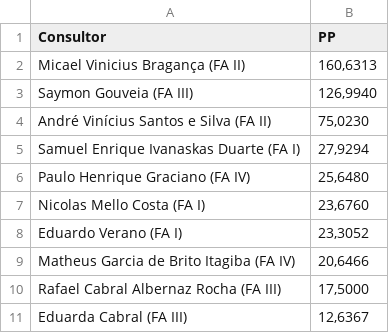
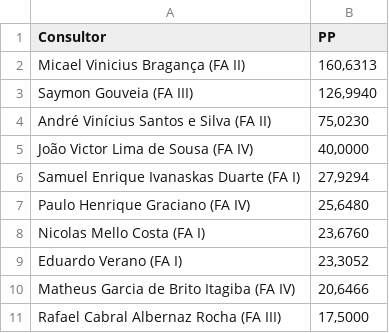
Before and after one commit to officew1goiania/gestaoavista2, a CSV file: ranking_pp.csv, drawn as a sheet.

```diff
--- a/ranking_pp.csv
+++ b/ranking_pp.csv
@@ -4,2 +4,3 @@ Saymon Gouveia (FA III),"126,9940"
 André Vinícius Santos e Silva (FA II),"75,0230"
+João Victor Lima de Sousa (FA IV),"40,0000"
 Samuel Enrique Ivanaskas Duarte (FA I),"27,9294"
@@ -10,2 +11 @@ Matheus Garcia de Brito Itagiba (FA IV),"20,6466"
 Rafael Cabral Albernaz Rocha (FA III),"17,5000"
-Eduarda Cabral (FA III),"12,6367"
```
Also changed, not shown: dados_extraidos.csv, dados_semana.csv, 4 other files.
